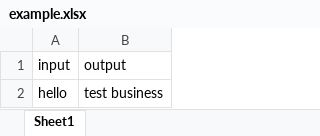
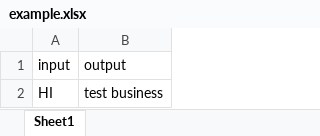
Before and after one commit to shubhamprateek/Dolly, an Excel workbook: example.xlsx, sheet Sheet1, drawn as a sheet; values as stored, in another font and other column widths than the file's, no borders; the diff names each change by its address in the sheet, - before the commit and + after, or states it on an @@ line.

```diff
--- a/example.xlsx (sheet Sheet1)
+++ b/example.xlsx (sheet Sheet1)
-A2: hello
+A2: HI
```
Also changed, not shown: 3 other files.
